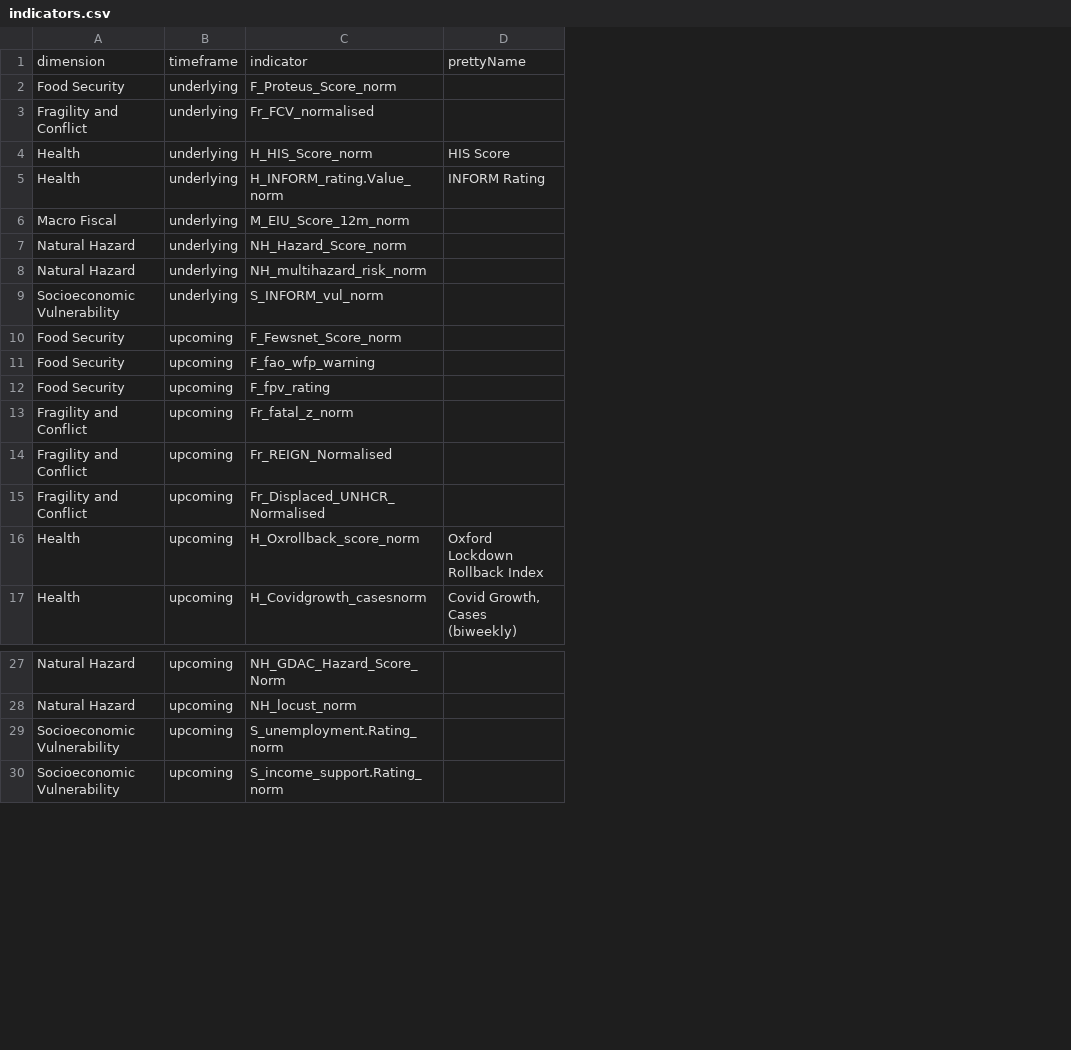
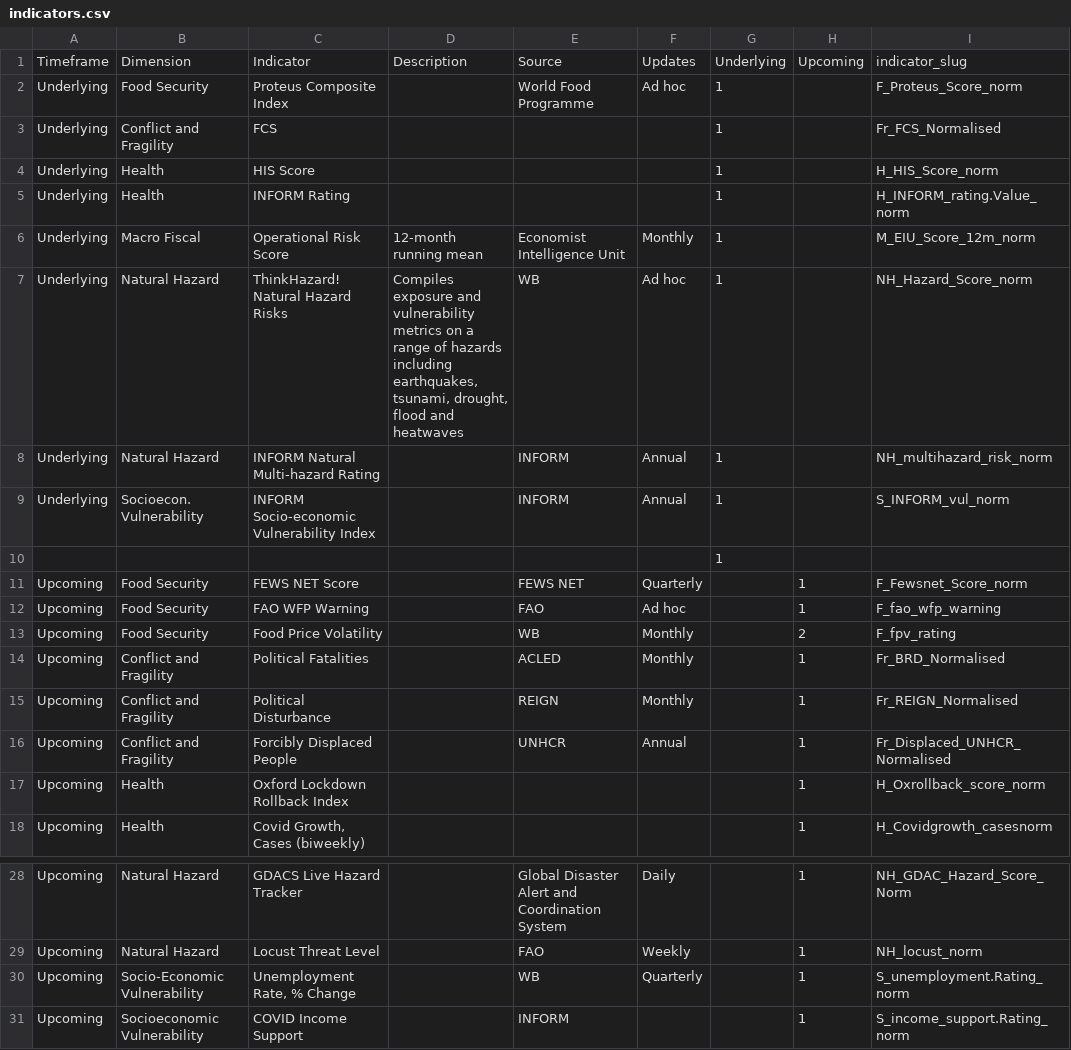
Before and after one commit to ljonestz/compoundriskdata, a CSV file: indicators.csv, drawn as a sheet; only a part is shown, gaps mark what is left out; removed rows and columns are numbered as before the commit, all else as after; the diff names each change by its address in the sheet, - before the commit and + after, or states it on an @@ line.

Commit message:
Excel version has external data connection to files made by write-excel-source-csvs.R

```diff
--- a/indicators.csv
+++ b/indicators.csv
+column A, rows 2-9: all Underlying; rows 11-13: all Upcoming; rows 15-18: all Upcoming; rows 28-31: all Upcoming
-column B, rows 2-12: underlying | underlying | underlying | underlying | underlying | underlying | underlying | underlying | upcoming | upcoming | upcoming; rows 14-17: all upcoming; rows 27-30: all upcoming
+column C, rows 2-9: Proteus Composite Index | FCS | HIS Score | INFORM Rating | Operational Risk Score | ThinkHazard! Natural Hazard Risks | INFORM Natural Multi-hazard Rating | INFORM Socio-economic Vulnerability Index; rows 11-13: FEWS NET Score | FAO WFP Warning | Food Price Volatility; rows 15-18: Political Disturbance | Forcibly Displaced People | Oxford Lockdown Rollback Index | Covid Growth, Cases (biweekly); rows 28-31: GDACS Live Hazard Tracker | Locust Threat Level | Unemployment Rate, % Change | COVID Income Support
+column D, rows 6-7: 12-month running mean | Compiles exposure and vulnerability metrics on a range of hazards including earthquakes, tsunami, drought, flood and heatwaves
+column E, rows 2-9: World Food Programme |  |  |  | Economist Intelligence Unit | WB | INFORM | INFORM; rows 11-13: FEWS NET | FAO | WB; rows 15-16: REIGN | UNHCR; rows 28-31: Global Disaster Alert and Coordination System | FAO | WB | INFORM
+column F, rows 2-9: Ad hoc |  |  |  | Monthly | Ad hoc | Annual | Annual; rows 11-13: Quarterly | Ad hoc | Monthly; rows 15-16: Monthly | Annual; rows 28-30: Daily | Weekly | Quarterly
+column G, rows 2-9: all 1
+column H, rows 11-13: 1 | 1 | 2; rows 15-18: all 1; rows 28-31: all 1
-column D, rows 4-5: HIS Score | INFORM Rating; rows 16-17: Oxford Lockdown Rollback Index | Covid Growth, Cases (biweekly)
-row 1: dimension | timeframe | indicator | prettyName
+row 1: Timeframe | Dimension | Indicator | Description | Source | Updates | Underlying | Upcoming | indicator_slug
-B3: Fragility and Conflict
+B3: Conflict and Fragility
-I3: Fr_FCV_normalised
+I3: Fr_FCS_Normalised
-B9: Socioeconomic Vulnerability
+B9: Socioecon. Vulnerability
+row 10:  |  |  |  |  |  | 1
-row 13: Fragility and Conflict | upcoming | Fr_fatal_z_norm
+row 14: Upcoming | Conflict and Fragility | Political Fatalities |  | ACLED | Monthly |  | 1 | Fr_BRD_Normalised
-B15:B16: Fragility and Conflict
+B15:B16: Conflict and Fragility
-B30: Socioeconomic Vulnerability
+B30: Socio-Economic Vulnerability
```
Also changed, not shown: Risk_sheets/reliabilitysheet.csv, 28 other files.
